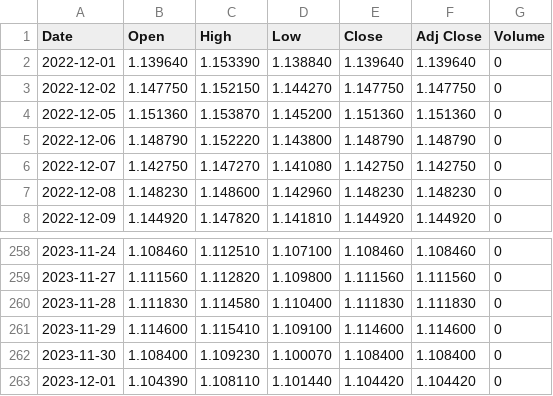
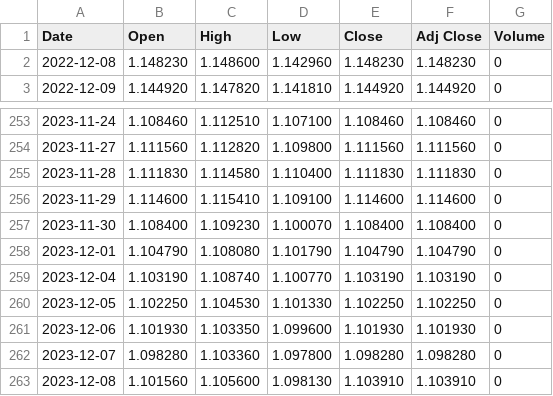
Before and after one commit to jdannem6/ML_Forex_Forecasting, a CSV file: GBPCHF=X.csv, drawn as a sheet; only a part is shown, gaps mark what is left out.

```diff
--- a/GBPCHF=X.csv
+++ b/GBPCHF=X.csv
@@ -1,7 +1,2 @@
 Date,Open,High,Low,Close,Adj Close,Volume
-2022-12-01,1.139640,1.153390,1.138840,1.139640,1.139640,0
-2022-12-02,1.147750,1.152150,1.144270,1.147750,1.147750,0
-2022-12-05,1.151360,1.153870,1.145200,1.151360,1.151360,0
-2022-12-06,1.148790,1.152220,1.143800,1.148790,1.148790,0
-2022-12-07,1.142750,1.147270,1.141080,1.142750,1.142750,0
 2022-12-08,1.148230,1.148600,1.142960,1.148230,1.148230,0
@@ -262,2 +257,7 @@ Date,Open,High,Low,Close,Adj Close,Volume
 2023-11-30,1.108400,1.109230,1.100070,1.108400,1.108400,0
-2023-12-01,1.104390,1.108110,1.101440,1.104420,1.104420,0
+2023-12-01,1.104790,1.108080,1.101790,1.104790,1.104790,0
+2023-12-04,1.103190,1.108740,1.100770,1.103190,1.103190,0
+2023-12-05,1.102250,1.104530,1.101330,1.102250,1.102250,0
+2023-12-06,1.101930,1.103350,1.099600,1.101930,1.101930,0
+2023-12-07,1.098280,1.103360,1.097800,1.098280,1.098280,0
+2023-12-08,1.101560,1.105600,1.098130,1.103910,1.103910,0
```
Also changed, not shown: EURCHF=X.csv, EURGBP=X.csv, 7 other files.
